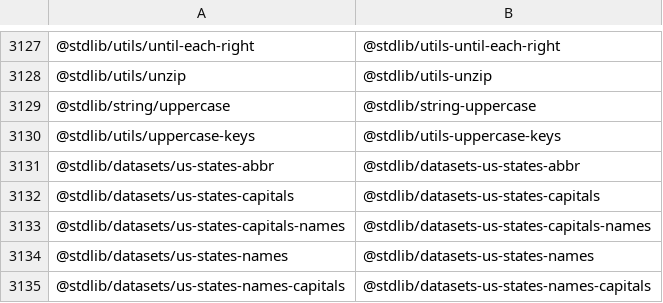
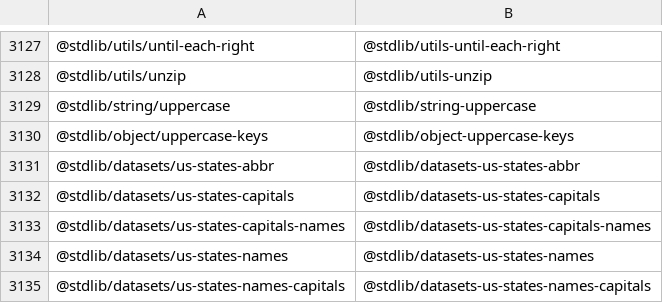
Before and after one commit to stdlib-js/namespace-pkg2standalone, a CSV file: data/data.csv, drawn as a sheet; only a part is shown, gaps mark what is left out.

```diff
--- a/data/data.csv
+++ b/data/data.csv
@@ -3129,3 +3129,3 @@
 "@stdlib/string/uppercase","@stdlib/string-uppercase"
-"@stdlib/utils/uppercase-keys","@stdlib/utils-uppercase-keys"
+"@stdlib/object/uppercase-keys","@stdlib/object-uppercase-keys"
 "@stdlib/datasets/us-states-abbr","@stdlib/datasets-us-states-abbr"
```
Also changed, not shown: 1 other file.
